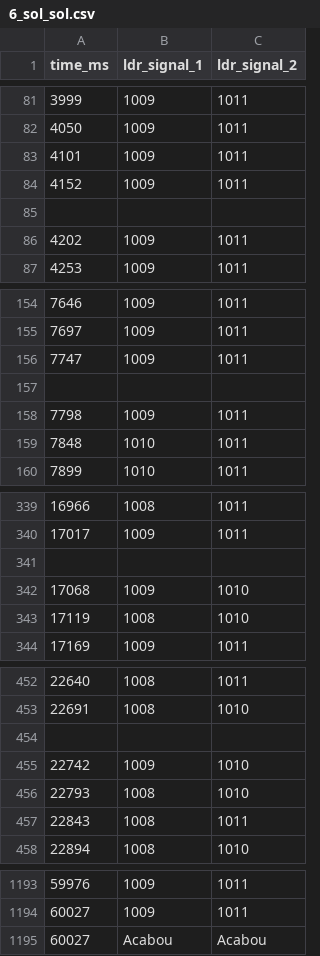
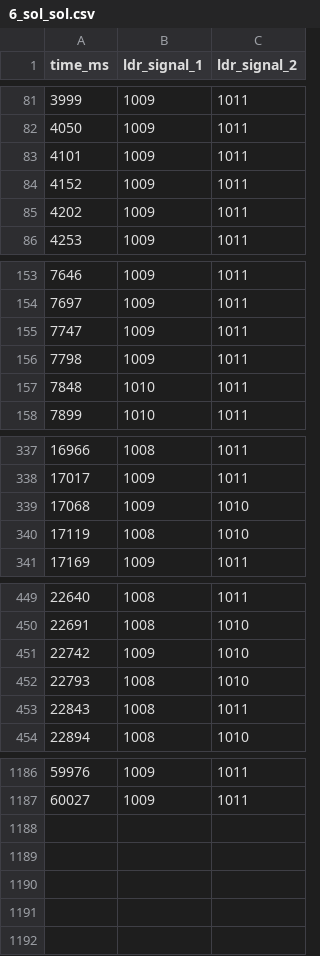
Before and after one commit to romildodcm/analises_it, a CSV file: 20200514 - Teste LDR/Dados arrumados/6_sol_sol.csv, drawn as a sheet; only a part is shown, gaps mark what is left out; the diff covers the shown part only; the diff names each change by its address in the sheet, - before the commit and + after, or states it on an @@ line.

Commit message:
dados arrumados

```diff
--- a/20200514 - Teste LDR/Dados arrumados/6_sol_sol.csv
+++ b/20200514 - Teste LDR/Dados arrumados/6_sol_sol.csv
-row 85: (empty)
-row 157: (empty)
-row 341: (empty)
-row 454: (empty)
-row 1195: 60027 | Acabou | Acabou
```
Also changed, not shown: 3 removed rows elsewhere in this file, 20200514 - Teste LDR/Dados arrumados/1_baixa_iluminacao.csv, 20200514 - Teste LDR/Dados arrumados/2_iluminado_artificialmente.csv, 5 other files.
